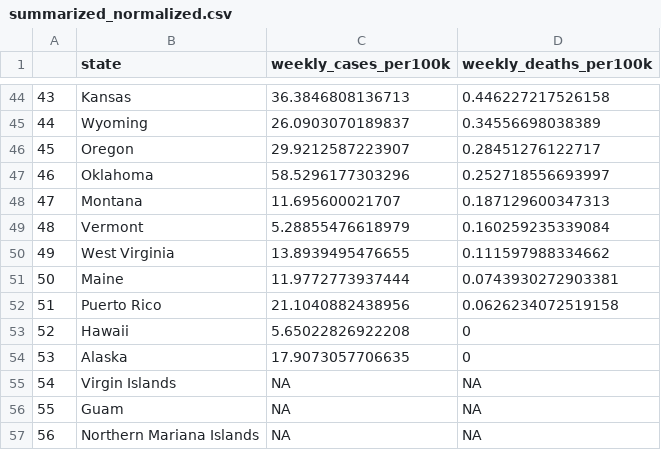
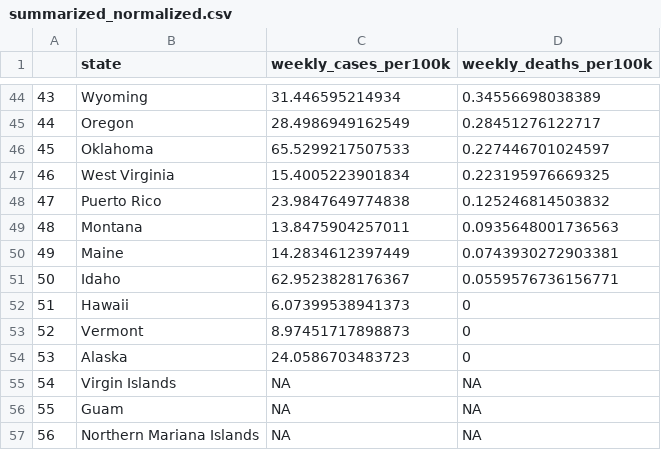
Before and after one commit to donovanrichardson/covid-19-data, a CSV file: state_trends/summarized_normalized.csv, drawn as a sheet; only a part is shown, gaps mark what is left out; the diff covers the shown part only.

```diff
--- a/state_trends/summarized_normalized.csv
+++ b/state_trends/summarized_normalized.csv
@@ -44,12 +44,12 @@
-"43","Kansas",36.3846808136713,0.446227217526158
-"44","Wyoming",26.0903070189837,0.34556698038389
-"45","Oregon",29.9212587223907,0.28451276122717
-"46","Oklahoma",58.5296177303296,0.252718556693997
-"47","Montana",11.695600021707,0.187129600347313
-"48","Vermont",5.28855476618979,0.160259235339084
-"49","West Virginia",13.8939495476655,0.111597988334662
-"50","Maine",11.9772773937444,0.0743930272903381
-"51","Puerto Rico",21.1040882438956,0.0626234072519158
-"52","Hawaii",5.65022826922208,0
-"53","Alaska",17.9073057706635,0
+"43","Wyoming",31.446595214934,0.34556698038389
+"44","Oregon",28.4986949162549,0.28451276122717
+"45","Oklahoma",65.5299217507533,0.227446701024597
+"46","West Virginia",15.4005223901834,0.223195976669325
+"47","Puerto Rico",23.9847649774838,0.125246814503832
+"48","Montana",13.8475904257011,0.0935648001736563
+"49","Maine",14.2834612397449,0.0743930272903381
+"50","Idaho",62.9523828176367,0.0559576736156771
+"51","Hawaii",6.07399538941373,0
+"52","Vermont",8.97451717898873,0
+"53","Alaska",24.0586703483723,0
 "54","Virgin Islands",NA,NA
```
Also changed, not shown: 123 edited cells elsewhere in this file, 6 other files.
